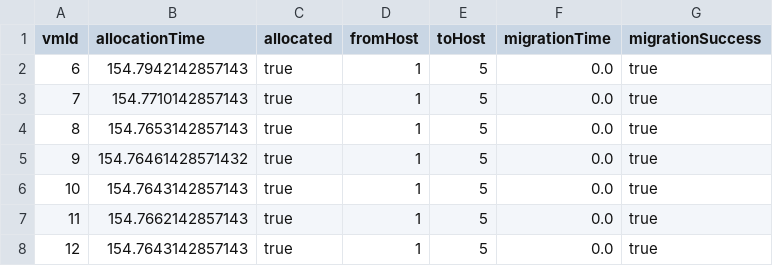
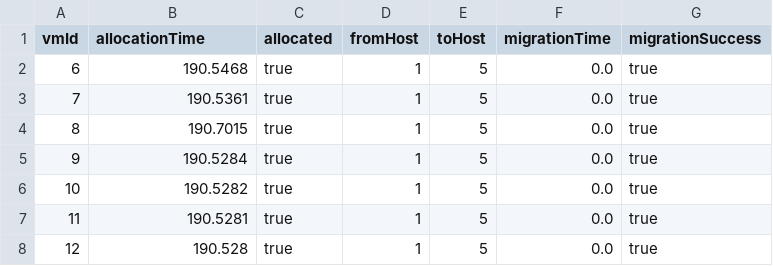
Before and after one commit to lilRaptor99/vm-allocation-simulation, a CSV file: results/VmAllocationPolicy4DBinPacking/VmAllocationPolicy4DBinPacking_hosts_10_7.csv, drawn as a sheet.

Commit message:
Update results

```diff
--- a/results/VmAllocationPolicy4DBinPacking/VmAllocationPolicy4DBinPacking_hosts_10_7.csv
+++ b/results/VmAllocationPolicy4DBinPacking/VmAllocationPolicy4DBinPacking_hosts_10_7.csv
@@ -1,8 +1,8 @@
 vmId,allocationTime,allocated,fromHost,toHost,migrationTime,migrationSuccess
-6,154.7942142857143,true,1,5,0.0,true
-7,154.7710142857143,true,1,5,0.0,true
-8,154.7653142857143,true,1,5,0.0,true
-9,154.76461428571432,true,1,5,0.0,true
-10,154.7643142857143,true,1,5,0.0,true
-11,154.7662142857143,true,1,5,0.0,true
-12,154.7643142857143,true,1,5,0.0,true
+6,190.5468,true,1,5,0.0,true
+7,190.5361,true,1,5,0.0,true
+8,190.7015,true,1,5,0.0,true
+9,190.5284,true,1,5,0.0,true
+10,190.5282,true,1,5,0.0,true
+11,190.5281,true,1,5,0.0,true
+12,190.528,true,1,5,0.0,true
```
Also changed, not shown: results/VmAllocationPolicy4DBinPacking/VmAllocationPolicy4DBinPacking_hosts_10_9.csv, results/VmAllocationPolicy4DBinPacking/VmAllocationPolicy4DBinPacking_hosts_20_1.csv, 42 other files.
